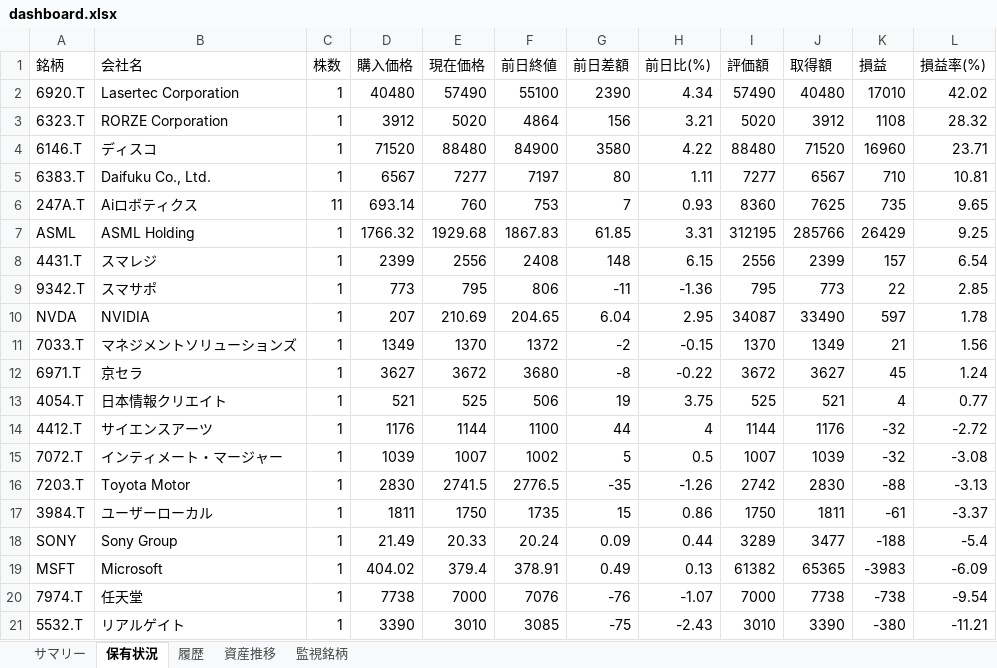
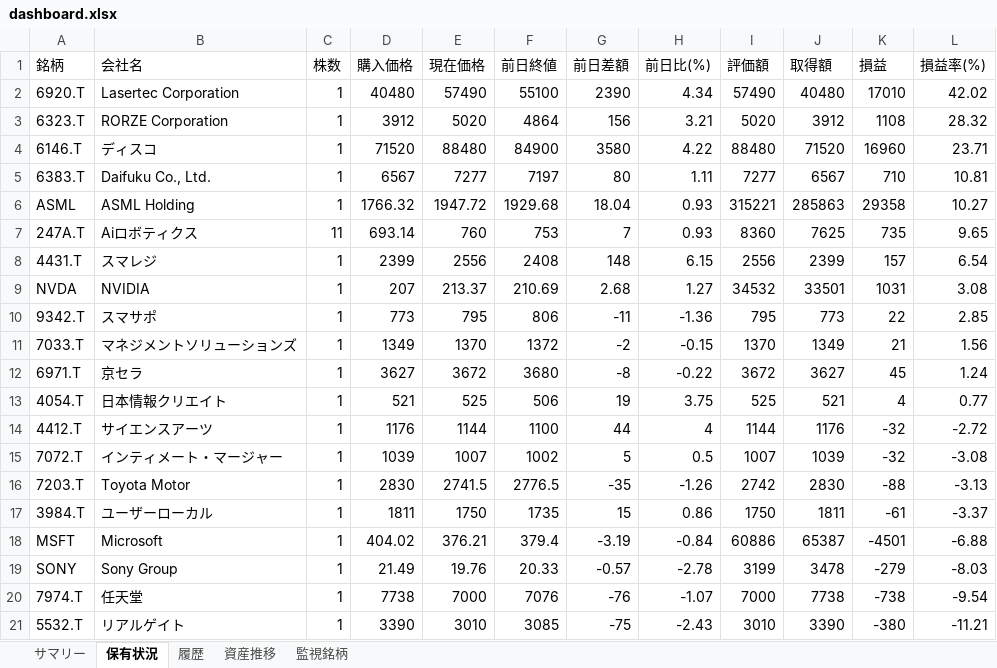
Before and after one commit to wac1223/stock_tool, an Excel workbook: dashboard.xlsx, sheet 保有状況, drawn as a sheet; values as stored, in another font and other column widths than the file's, no borders; removed rows and columns are numbered as before the commit, all else as after; the diff names each change by its address in the sheet, - before the commit and + after, or states it on an @@ line.

```diff
--- a/dashboard.xlsx (sheet 保有状況)
+++ b/dashboard.xlsx (sheet 保有状況)
+row 6: ASML | ASML Holding | 1 | 1766.32 | 1947.72 | 1929.68 | 18.04 | 0.93 | 315221 | 285863 | 29358 | 10.27
-row 7: ASML | ASML Holding | 1 | 1766.32 | 1929.68 | 1867.83 | 61.85 | 3.31 | 312195 | 285766 | 26429 | 9.25
+row 9: NVDA | NVIDIA | 1 | 207 | 213.37 | 210.69 | 2.68 | 1.27 | 34532 | 33501 | 1031 | 3.08
-row 10: NVDA | NVIDIA | 1 | 207 | 210.69 | 204.65 | 6.04 | 2.95 | 34087 | 33490 | 597 | 1.78
-row 18: SONY | Sony Group | 1 | 21.49 | 20.33 | 20.24 | 0.09 | 0.44 | 3289 | 3477 | -188 | -5.4
-E18 (現在価格): 379.4
+E18 (現在価格): 376.21
-F18 (前日終値): 378.91
+F18 (前日終値): 379.4
-G18 (前日差額): 0.49
+G18 (前日差額): -3.19
-H18 (前日比(%)): 0.13
+H18 (前日比(%)): -0.84
-I18 (評価額): 61382
+I18 (評価額): 60886
-J18 (取得額): 65365
+J18 (取得額): 65387
-K18 (損益): -3983
+K18 (損益): -4501
-L18 (損益率(%)): -6.09
+L18 (損益率(%)): -6.88
+row 19: SONY | Sony Group | 1 | 21.49 | 19.76 | 20.33 | -0.57 | -2.78 | 3199 | 3478 | -279 | -8.03
```
Also changed, not shown: sheet 履歴, sheet 資産推移, sheet サマリー, portfolio.xlsx, price_history.xlsx, 2 other files.
